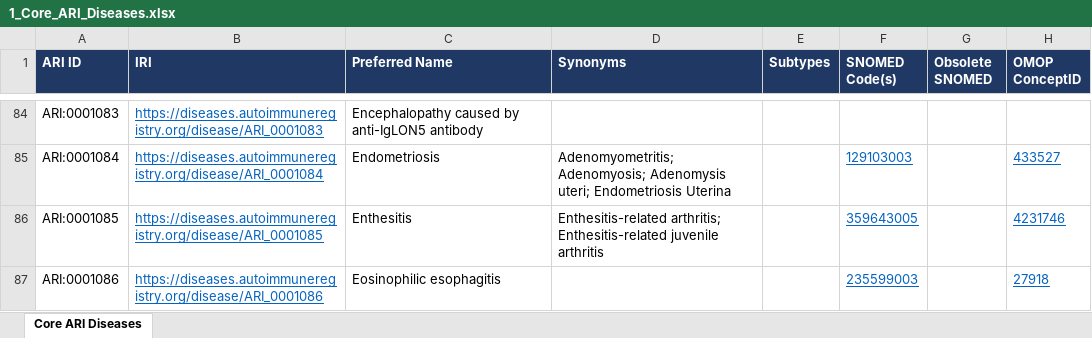
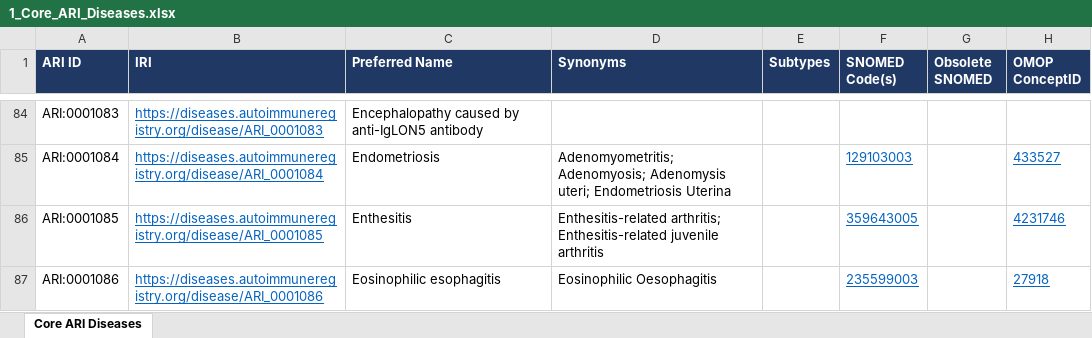
Before and after one commit to KrishnaTO/ARI, an Excel workbook: data/4-reports/1_Core_ARI_Diseases.xlsx, sheet Core ARI Diseases, drawn as a sheet; only a part is shown, gaps mark what is left out; values as stored, in another font and other column widths than the file's, no borders; the diff covers the shown part only; the diff names each change by its address in the sheet, - before the commit and + after, or states it on an @@ line.

Commit message:
Case-insensitive Parent grouping: merge casing-only duplicates (215->211 diseases)
Merges 'Multiple sclerosis'/'Multiple Sclerosis' and 3 other casing-only Parent
duplicates (Eosinophilic Esophagitis, Inclusion Body Myositis, Rheumatic Chorea).
Rebuilds all reports (1-7) and DOID/SNOMED Gilda grounding CSVs at 211 diseases.
README updated with final counts and method notes.

```diff
--- a/data/4-reports/1_Core_ARI_Diseases.xlsx (sheet Core ARI Diseases)
+++ b/data/4-reports/1_Core_ARI_Diseases.xlsx (sheet Core ARI Diseases)
-D87 (Synonyms): (empty)
+D87 (Synonyms): Eosinophilic Oesophagitis
```
Also changed, not shown: 4 removed rows and 1217 edited cells elsewhere in this sheet, data/4-reports/2_Proposed_Diseases.xlsx, data/4-reports/4_Additional_Info_Index.xlsx, 7 other files.
